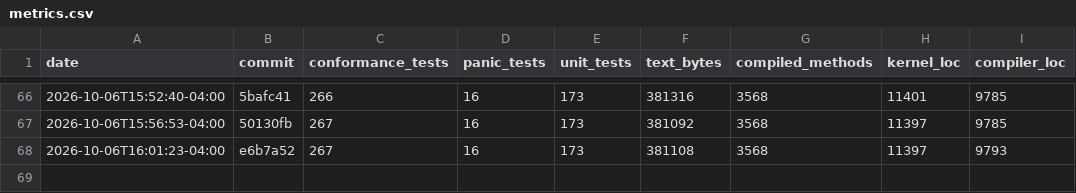
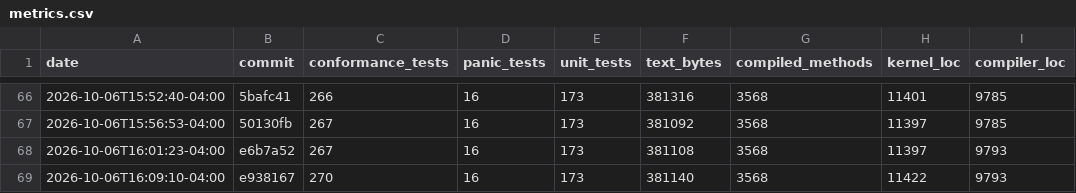
Before and after one commit to JackFurton/who-would-build-a-kernel-in-java, a CSV file: metrics.csv, drawn as a sheet; only a part is shown, gaps mark what is left out.

```diff
--- a/metrics.csv
+++ b/metrics.csv
@@ -68 +68,2 @@ date,commit,conformance_tests,panic_tests,unit_tests,text_bytes,compiled_methods
 2026-10-06T16:01:23-04:00,e6b7a52,267,16,173,381108,3568,11397,9793
+2026-10-06T16:09:10-04:00,e938167,270,16,173,381140,3568,11422,9793
```
Also changed, not shown: 6 other files.
